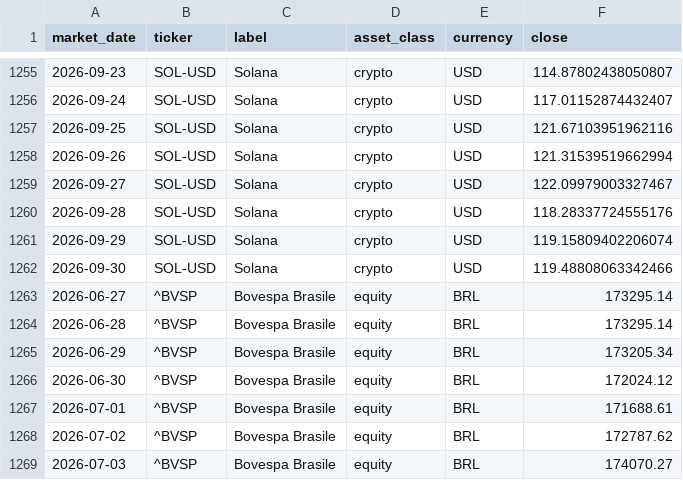
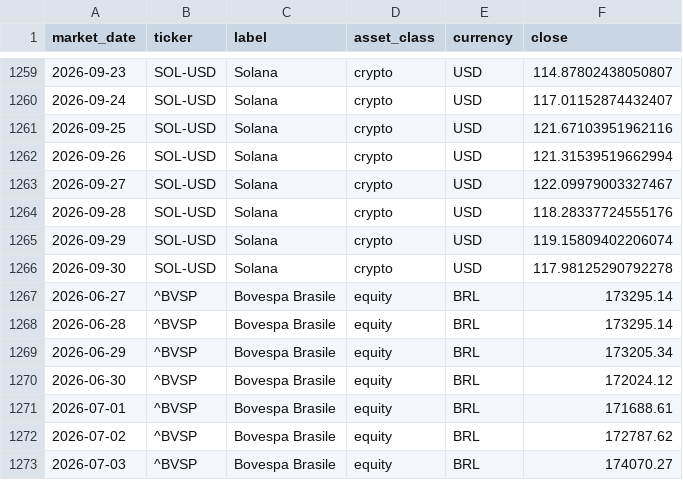
Before and after one commit to flenghij27-cb27/moneys-monitor, a CSV file: data/prices_daily.csv, drawn as a sheet; only a part is shown, gaps mark what is left out; the diff covers the shown part only.

```diff
--- a/data/prices_daily.csv
+++ b/data/prices_daily.csv
@@ -1261,3 +1265,3 @@ market_date,ticker,label,asset_class,currency,close
 2026-09-29,SOL-USD,Solana,crypto,USD,119.15809402206074
-2026-09-30,SOL-USD,Solana,crypto,USD,119.48808063342466
+2026-09-30,SOL-USD,Solana,crypto,USD,117.98125290792278
 2026-06-27,^BVSP,Bovespa Brasile,equity,BRL,173295.14
```
Also changed, not shown: 8 added rows and 2 edited cells elsewhere in this file, data/prices.csv, 6 other files.
